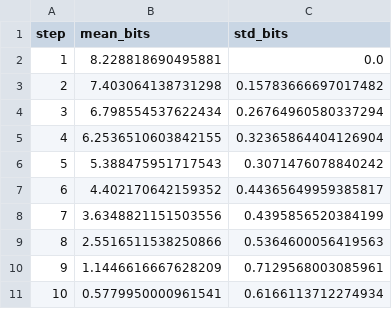
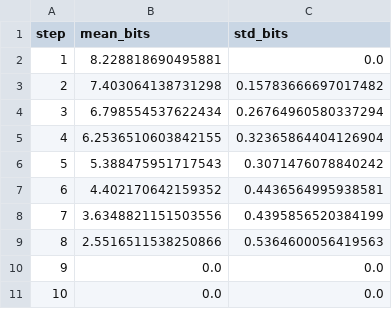
Before and after one commit to SanchayanDutta/Zippy-Bag, a CSV file: 300-kary-oqa-dataset/plots/gemini_2_5_pro_summary.csv, drawn as a sheet.

```diff
--- a/300-kary-oqa-dataset/plots/gemini_2_5_pro_summary.csv
+++ b/300-kary-oqa-dataset/plots/gemini_2_5_pro_summary.csv
@@ -6,6 +6,6 @@ step,mean_bits,std_bits
 5,5.388475951717543,0.3071476078840242
-6,4.402170642159352,0.44365649959385817
+6,4.402170642159352,0.4436564995938581
 7,3.6348821151503556,0.4395856520384199
 8,2.5516511538250866,0.5364600056419563
-9,1.1446616667628209,0.7129568003085961
-10,0.5779950000961541,0.6166113712274934
+9,0.0,0.0
+10,0.0,0.0
```
Also changed, not shown: 300-kary-oqa-dataset/plots/gpt5_summary.csv, 300-kary-oqa-dataset/plots/kary300_entropy_seeds.csv, 10 other files.
